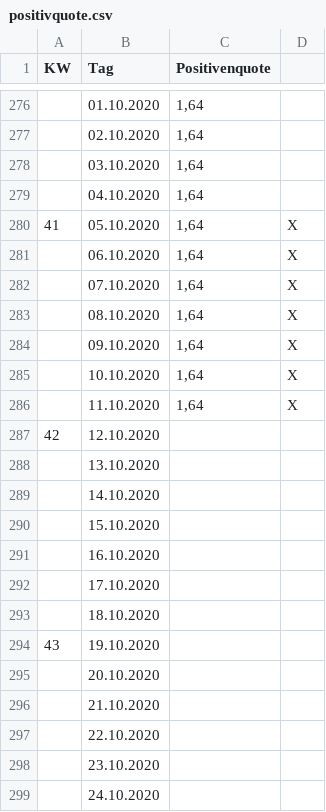
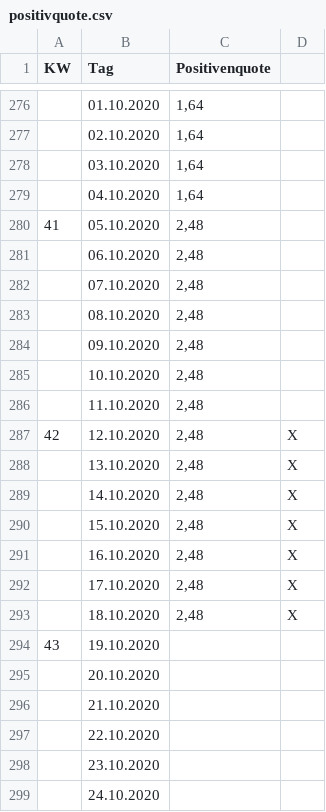
Before and after one commit to leuchtetgruen/covid-py, a CSV file: positivquote.csv, drawn as a sheet; only a part is shown, gaps mark what is left out.

```diff
--- a/positivquote.csv
+++ b/positivquote.csv
@@ -279,16 +279,16 @@ KW;Tag;Positivenquote;
 ;04.10.2020;1,64;
-41;05.10.2020;1,64;X
-;06.10.2020;1,64;X
-;07.10.2020;1,64;X
-;08.10.2020;1,64;X
-;09.10.2020;1,64;X
-;10.10.2020;1,64;X
-;11.10.2020;1,64;X
-42;12.10.2020;;
-;13.10.2020;;
-;14.10.2020;;
-;15.10.2020;;
-;16.10.2020;;
-;17.10.2020;;
-;18.10.2020;;
+41;05.10.2020;2,48;
+;06.10.2020;2,48;
+;07.10.2020;2,48;
+;08.10.2020;2,48;
+;09.10.2020;2,48;
+;10.10.2020;2,48;
+;11.10.2020;2,48;
+42;12.10.2020;2,48;X
+;13.10.2020;2,48;X
+;14.10.2020;2,48;X
+;15.10.2020;2,48;X
+;16.10.2020;2,48;X
+;17.10.2020;2,48;X
+;18.10.2020;2,48;X
 43;19.10.2020;;
```
Also changed, not shown: 8 other files.
